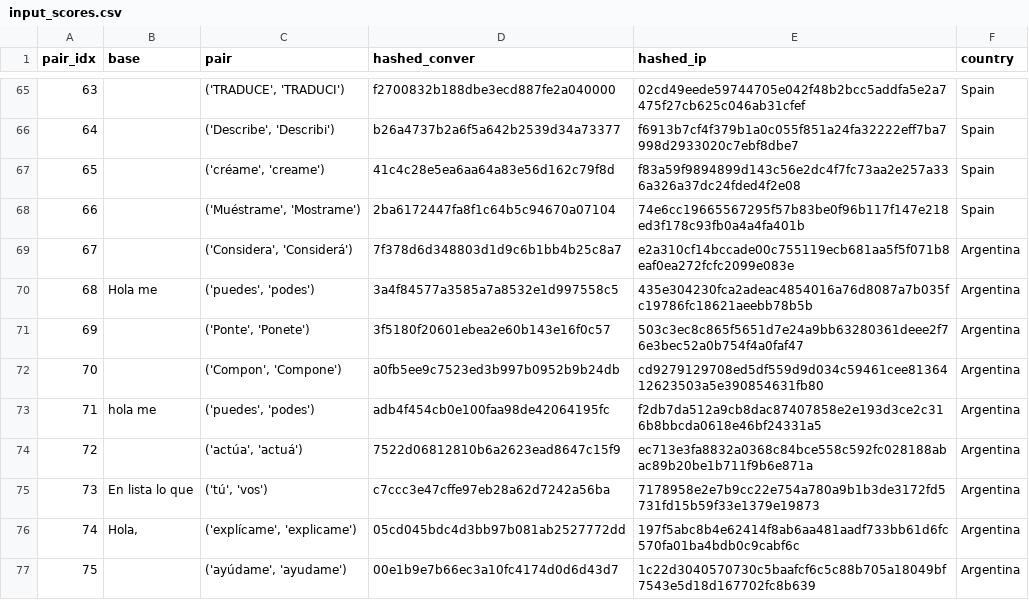
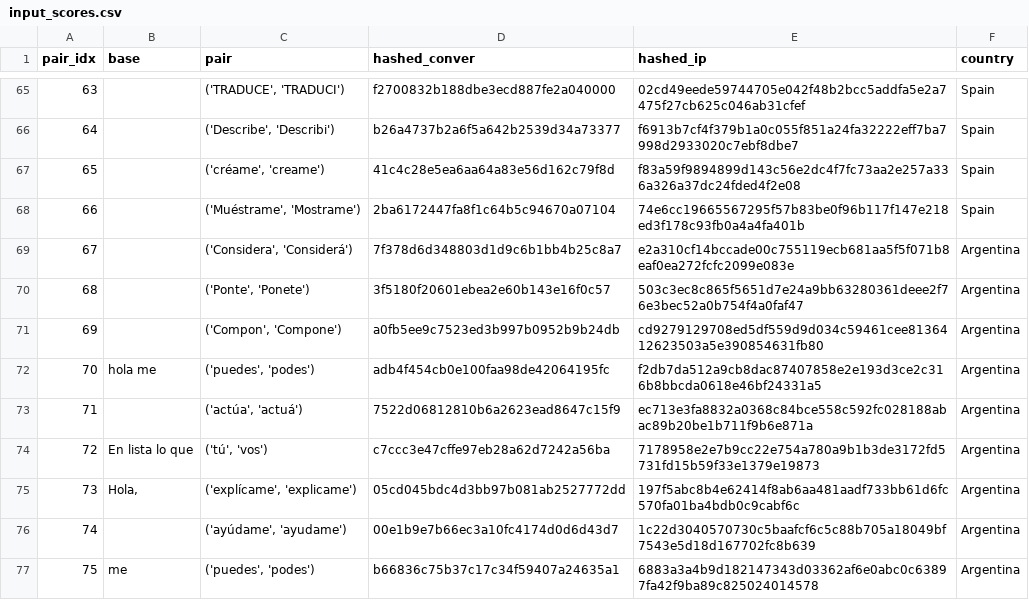
Before and after one commit to fcalabrow/voseo_llms_datamining_dc_uba, a CSV file: input_scores.csv, drawn as a sheet; only a part is shown, gaps mark what is left out; the shorter side is filled out with more unchanged rows; removed rows and columns are numbered as before the commit, all else as after; the diff names each change by its address in the sheet, - before the commit and + after, or states it on an @@ line.

Commit message:
Se elimina par descartado en la regresión

```diff
--- a/input_scores.csv
+++ b/input_scores.csv
-row 70: 68 | Hola me | ('puedes', 'podes') | 3a4f84577a3585a7a8532e1d997558c5 | 435e304230fca2adeac4854016a76d8087a7b035fc19786fc18621aeebb78b5b | Argentina
@@ column A (pair_idx) renumbered from row 70 down @@
```
